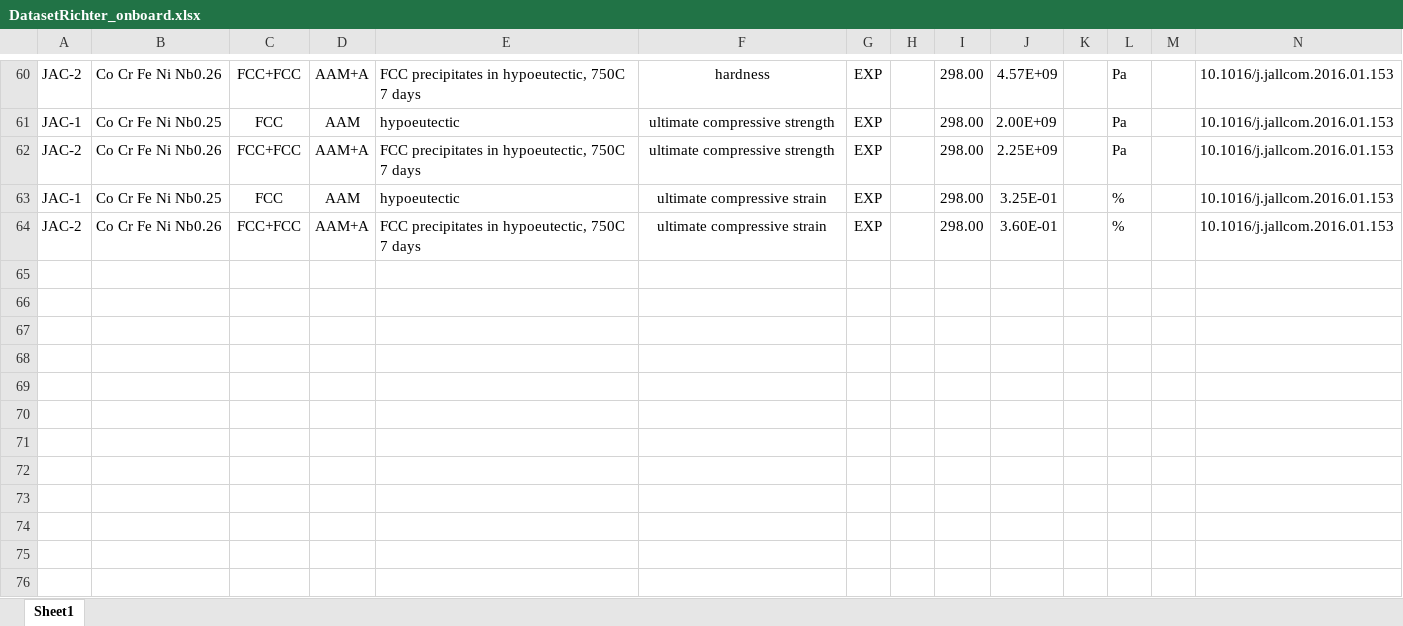
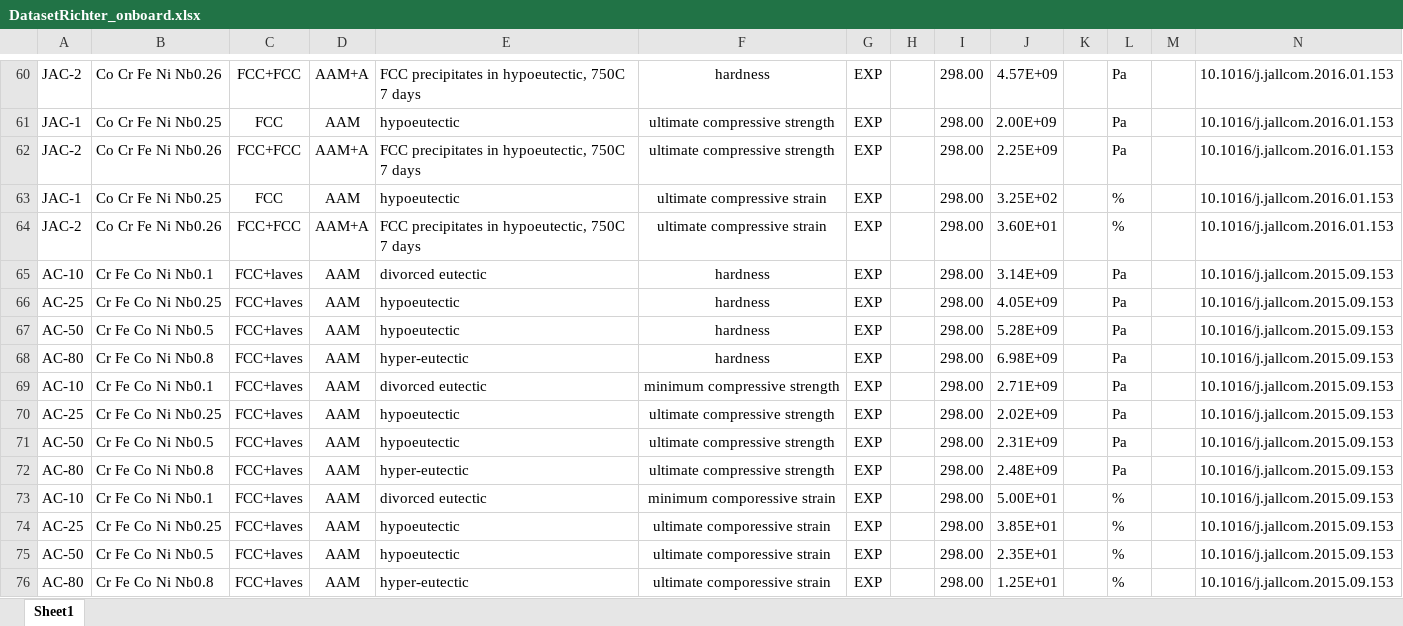
Before and after one commit to amr8004/ULTERA-contribute-Richter, an Excel workbook: DatasetRichter_onboard.xlsx, sheet Sheet1, drawn as a sheet; only a part is shown, gaps mark what is left out; values as stored, in another font and other column widths than the file's, no borders; rows hold the shown columns only; the diff names each change by its address in the sheet, - before the commit and + after, or states it on an @@ line.

Commit message:
10.1016/j.jallcom.2015.09.153

```diff
--- a/DatasetRichter_onboard.xlsx (sheet Sheet1)
+++ b/DatasetRichter_onboard.xlsx (sheet Sheet1)
-J63: 3.25E-01
+J63: 3.25E+02
-J64: 3.60E-01
+J64: 3.60E+01
+row 65: AC-10 | Cr Fe Co Ni Nb0.1 | FCC+laves | AAM | divorced eutectic | hardness | EXP |  | 298.00 | 3.14E+09 |  | Pa |  | 10.1016/j.jallcom.2015.09.153
+row 66: AC-25 | Cr Fe Co Ni Nb0.25 | FCC+laves | AAM | hypoeutectic | hardness | EXP |  | 298.00 | 4.05E+09 |  | Pa |  | 10.1016/j.jallcom.2015.09.153
+row 67: AC-50 | Cr Fe Co Ni Nb0.5 | FCC+laves | AAM | hypoeutectic | hardness | EXP |  | 298.00 | 5.28E+09 |  | Pa |  | 10.1016/j.jallcom.2015.09.153
+row 68: AC-80 | Cr Fe Co Ni Nb0.8 | FCC+laves | AAM | hyper-eutectic | hardness | EXP |  | 298.00 | 6.98E+09 |  | Pa |  | 10.1016/j.jallcom.2015.09.153
+row 69: AC-10 | Cr Fe Co Ni Nb0.1 | FCC+laves | AAM | divorced eutectic | minimum compressive strength | EXP |  | 298.00 | 2.71E+09 |  | Pa |  | 10.1016/j.jallcom.2015.09.153
+row 70: AC-25 | Cr Fe Co Ni Nb0.25 | FCC+laves | AAM | hypoeutectic | ultimate compressive strength | EXP |  | 298.00 | 2.02E+09 |  | Pa |  | 10.1016/j.jallcom.2015.09.153
+row 71: AC-50 | Cr Fe Co Ni Nb0.5 | FCC+laves | AAM | hypoeutectic | ultimate compressive strength | EXP |  | 298.00 | 2.31E+09 |  | Pa |  | 10.1016/j.jallcom.2015.09.153
+row 72: AC-80 | Cr Fe Co Ni Nb0.8 | FCC+laves | AAM | hyper-eutectic | ultimate compressive strength | EXP |  | 298.00 | 2.48E+09 |  | Pa |  | 10.1016/j.jallcom.2015.09.153
+row 73: AC-10 | Cr Fe Co Ni Nb0.1 | FCC+laves | AAM | divorced eutectic | minimum comporessive strain | EXP |  | 298.00 | 5.00E+01 |  | % |  | 10.1016/j.jallcom.2015.09.153
+row 74: AC-25 | Cr Fe Co Ni Nb0.25 | FCC+laves | AAM | hypoeutectic | ultimate comporessive strain | EXP |  | 298.00 | 3.85E+01 |  | % |  | 10.1016/j.jallcom.2015.09.153
+row 75: AC-50 | Cr Fe Co Ni Nb0.5 | FCC+laves | AAM | hypoeutectic | ultimate comporessive strain | EXP |  | 298.00 | 2.35E+01 |  | % |  | 10.1016/j.jallcom.2015.09.153
+row 76: AC-80 | Cr Fe Co Ni Nb0.8 | FCC+laves | AAM | hyper-eutectic | ultimate comporessive strain | EXP |  | 298.00 | 1.25E+01 |  | % |  | 10.1016/j.jallcom.2015.09.153
```
